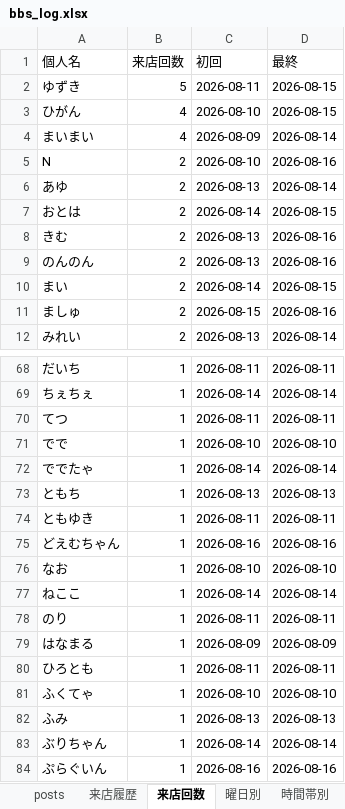
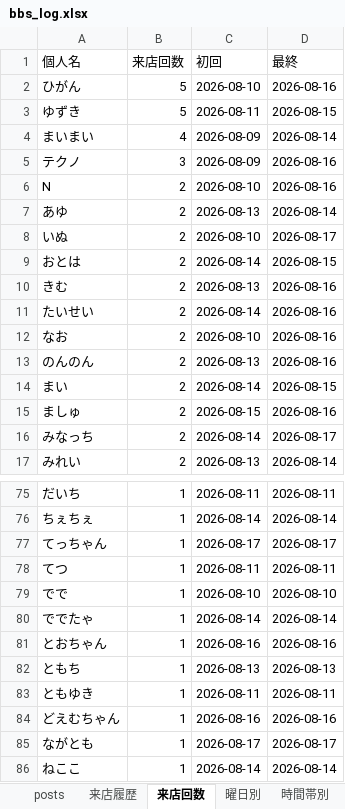
Before and after one commit to satoshiroid/bambitch-bbs-archiver, an Excel workbook: bbs_log.xlsx, sheet 来店回数, drawn as a sheet; only a part is shown, gaps mark what is left out; the shorter side is filled out with more unchanged rows; values as stored, in another font and other column widths than the file's, no borders; removed rows and columns are numbered as before the commit, all else as after; the diff covers the shown part only; the diff names each change by its address in the sheet, - before the commit and + after, or states it on an @@ line.

```diff
--- a/bbs_log.xlsx (sheet 来店回数)
+++ b/bbs_log.xlsx (sheet 来店回数)
+row 2: ひがん | 5 | 2026-08-10 | 2026-08-16
-row 3: ひがん | 4 | 2026-08-10 | 2026-08-15
+row 5: テクノ | 3 | 2026-08-09 | 2026-08-16
+row 8: いぬ | 2 | 2026-08-10 | 2026-08-17
+row 11: たいせい | 2 | 2026-08-14 | 2026-08-16
+row 12: なお | 2 | 2026-08-10 | 2026-08-16
+row 16: みなっち | 2 | 2026-08-14 | 2026-08-17
+row 77: てっちゃん | 1 | 2026-08-17 | 2026-08-17
+row 81: とおちゃん | 1 | 2026-08-16 | 2026-08-16
-A85 (個人名): なお
+A85 (個人名): ながとも
-C85 (初回): 2026-08-10
+C85 (初回): 2026-08-17
-D85 (最終): 2026-08-10
+D85 (最終): 2026-08-17
```
Also changed, not shown: 11 added rows, 2 removed rows and 6 edited cells elsewhere in this sheet, sheet 来店履歴, sheet posts, sheet 同伴ネットワーク, sheet 時間帯別, sheet 月次推移, sheet 曜日別, 1 other file.
